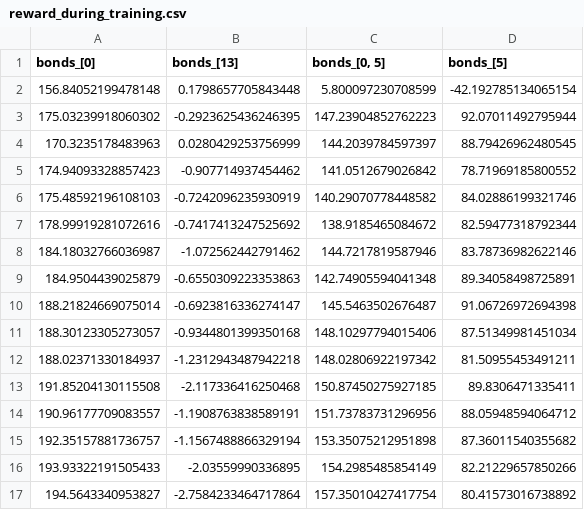
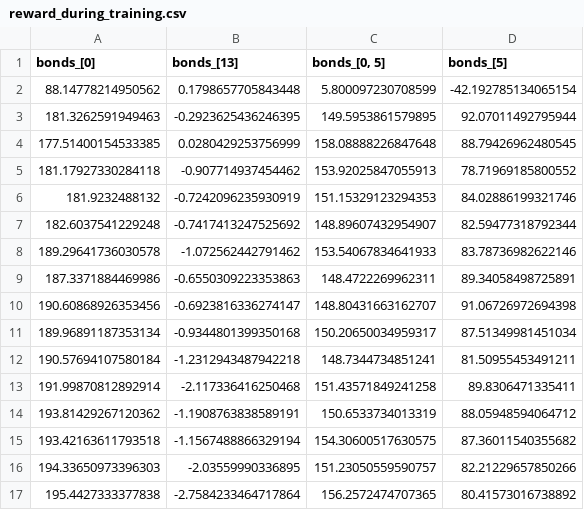
Before and after one commit to MariusKart/Deep-RL-for-Market-Making, a CSV file: data/reward_during_training.csv, drawn as a sheet; only a part is shown; the diff covers the shown part only.

```diff
--- a/data/reward_during_training.csv
+++ b/data/reward_during_training.csv
@@ -1,17 +1,17 @@
 bonds_[0],bonds_[13],"bonds_[0, 5]",bonds_[5]
-156.84052199478148,0.1798657705843448,5.800097230708599,-42.192785134065154
-175.03239918060302,-0.2923625436246395,147.23904852762223,92.07011492795944
-170.3235178483963,0.0280429253756999,144.2039784597397,88.79426962480545
-174.94093328857423,-0.907714937454462,141.0512679026842,78.71969185800552
-175.48592196108103,-0.7242096235930919,140.29070778448582,84.02886199321746
-178.99919281072616,-0.7417413247525692,138.9185465084672,82.59477318792344
-184.18032766036987,-1.072562442791462,144.7217819587946,83.78736982622146
-184.9504439025879,-0.6550309223353863,142.74905594041348,89.34058498725891
-188.21824669075014,-0.6923816336274147,145.5463502676487,91.06726972694398
-188.30123305273057,-0.9344801399350168,148.10297794015406,87.51349981451034
-188.02371330184937,-1.2312943487942218,148.02806922197342,81.50955453491211
-191.85204130115508,-2.117336416250468,150.87450275927185,89.8306471335411
-190.96177709083557,-1.1908763838589191,151.73783731296956,88.05948594064712
-192.35157881736757,-1.1567488866329194,153.35075212951898,87.36011540355682
-193.93322191505433,-2.03559990336895,154.2985485854149,82.21229657850266
-194.5643340953827,-2.7584233464717864,157.35010427417754,80.41573016738892
+88.14778214950562,0.1798657705843448,5.800097230708599,-42.192785134065154
+181.3262591949463,-0.2923625436246395,149.5953861579895,92.07011492795944
+177.51400154533385,0.0280429253756999,158.08888226847648,88.79426962480545
+181.17927330284118,-0.907714937454462,153.92025847055913,78.71969185800552
+181.9232488132,-0.7242096235930919,151.15329123294353,84.02886199321746
+182.6037541229248,-0.7417413247525692,148.89607432954907,82.59477318792344
+189.29641736030578,-1.072562442791462,153.54067834641933,83.78736982622146
+187.3371884469986,-0.6550309223353863,148.4722269962311,89.34058498725891
+190.60868926353456,-0.6923816336274147,148.80431663162707,91.06726972694398
+189.96891187353134,-0.9344801399350168,150.20650034959317,87.51349981451034
+190.57694107580184,-1.2312943487942218,148.7344734851241,81.50955453491211
+191.99870812892914,-2.117336416250468,151.43571849241258,89.8306471335411
+193.81429267120362,-1.1908763838589191,150.6533734013319,88.05948594064712
+193.42163611793518,-1.1567488866329194,154.30600517630575,87.36011540355682
+194.33650973396303,-2.03559990336895,151.23050559590757,82.21229657850266
+195.4427333377838,-2.7584233464717864,156.2572474707365,80.41573016738892
```
Also changed, not shown: 68 edited cells elsewhere in this file, 32 other files.
